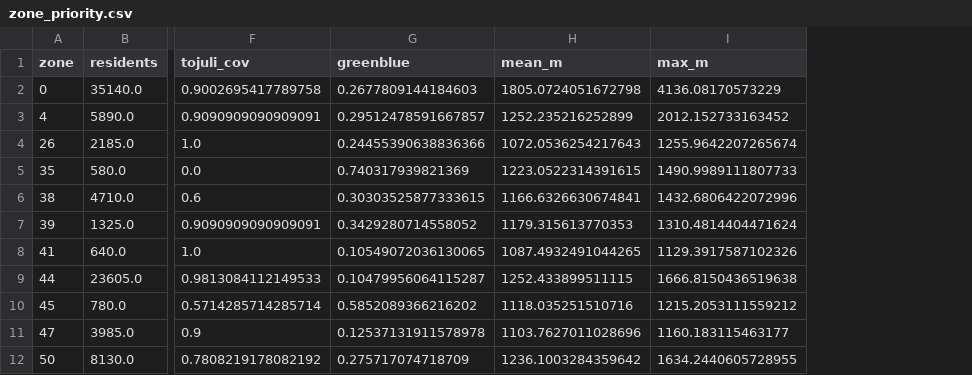
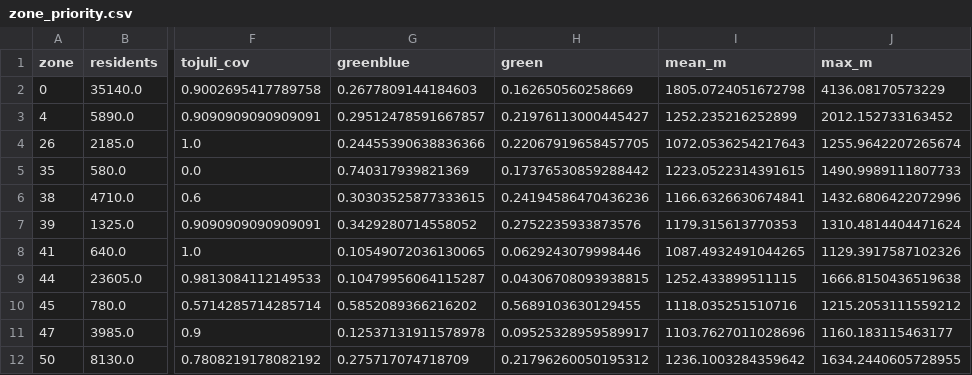
Before and after one commit to NojusStankevicius/koeltekaart-analysis, a CSV file: data/processed/zone_priority.csv, drawn as a sheet; only a part is shown, gaps mark what is left out; the diff names each change by its address in the sheet, - before the commit and + after, or states it on an @@ line.

```diff
--- a/data/processed/zone_priority.csv
+++ b/data/processed/zone_priority.csv
+column H (green), rows 2-12: 0.162650560258669 | 0.21976113000445427 | 0.22067919658457705 | 0.17376530859288442 | 0.24194586470436236 | 0.2752235933873576 | 0.0629243079998446 | 0.04306708093938815 | 0.5689103630129455 | 0.09525328959589917 | 0.21796260050195312
```
Also changed, not shown: 14 other files.
